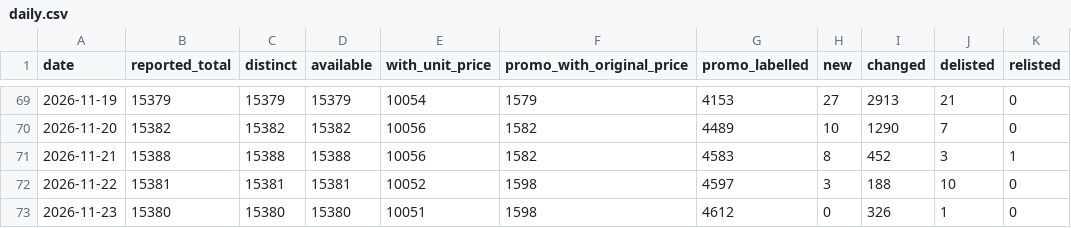
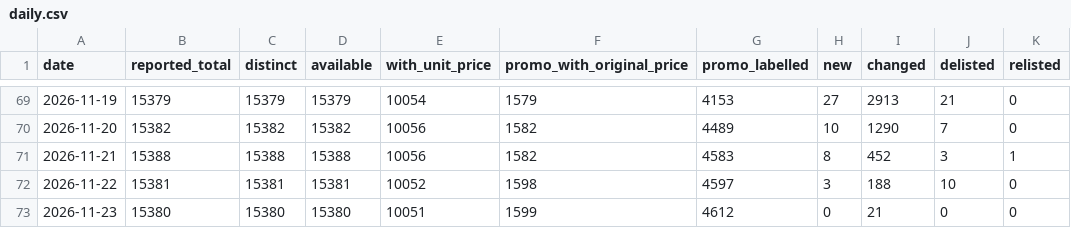
Before and after one commit to George649451/cy-grocery-index, a CSV file: data/summary/daily.csv, drawn as a sheet; only a part is shown, gaps mark what is left out.

```diff
--- a/data/summary/daily.csv
+++ b/data/summary/daily.csv
@@ -72,2 +72,2 @@ date,reported_total,distinct,available,with_unit_price,promo_with_original_price
 2026-11-22,15381,15381,15381,10052,1598,4597,3,188,10,0
-2026-11-23,15380,15380,15380,10051,1598,4612,0,326,1,0
+2026-11-23,15380,15380,15380,10051,1599,4612,0,21,0,0
```
Also changed, not shown: data/basket/prices.csv, 1 other file.
